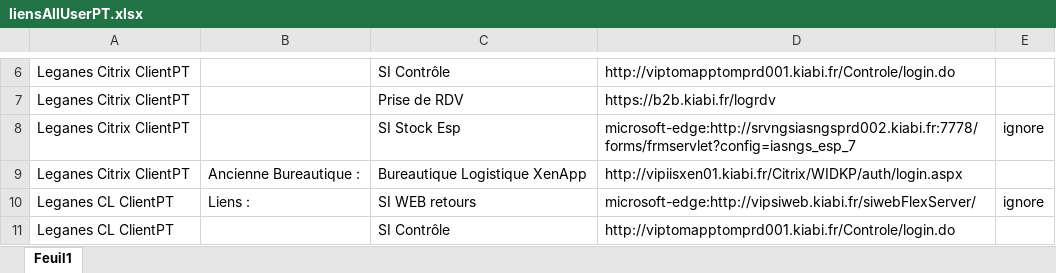
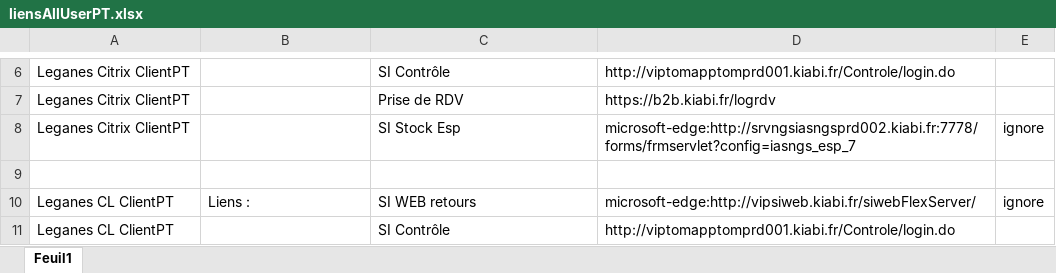
Before and after one commit to Snyxis/assets, an Excel workbook: liensAllUserPT.xlsx, sheet Feuil1, drawn as a sheet; only a part is shown, gaps mark what is left out; values as stored, in another font and other column widths than the file's, no borders; the diff names each change by its address in the sheet, - before the commit and + after, or states it on an @@ line.

Commit message:
Add files via upload

```diff
--- a/liensAllUserPT.xlsx (sheet Feuil1)
+++ b/liensAllUserPT.xlsx (sheet Feuil1)
-row 9: Leganes Citrix ClientPT | Ancienne Bureautique : | Bureautique Logistique XenApp | http://vipiisxen01.kiabi.fr/Citrix/WIDKP/auth/login.aspx
+row 9: (empty)
```
